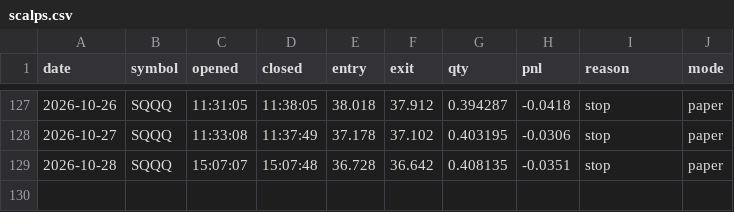
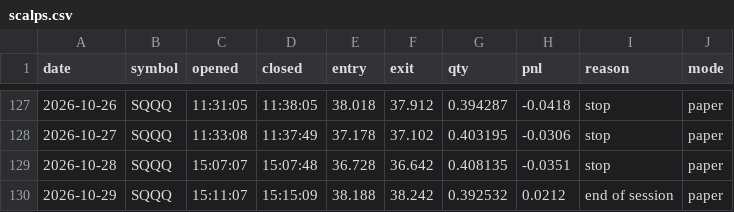
Before and after one commit to samjayf26-prog/investor-bot, a CSV file: ledger/scalps.csv, drawn as a sheet; only a part is shown, gaps mark what is left out; the diff names each change by its address in the sheet, - before the commit and + after, or states it on an @@ line.

Commit message:
scalps 2026-10-29T19:15Z

```diff
--- a/ledger/scalps.csv
+++ b/ledger/scalps.csv
+row 130: 2026-10-29 | SQQQ | 15:11:07 | 15:15:09 | 38.188 | 38.242 | 0.392532 | 0.0212 | end of session | paper
```
